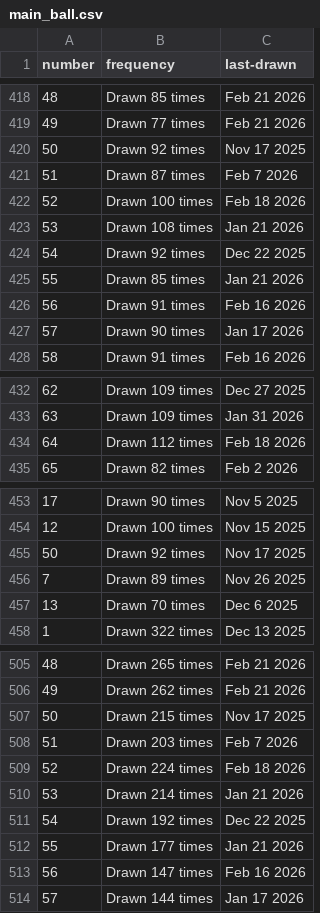
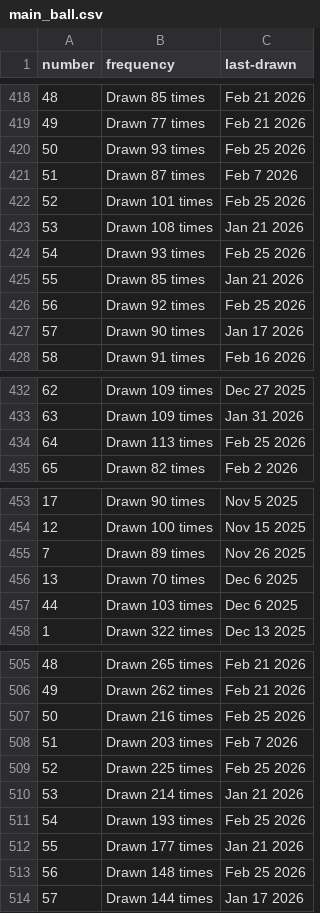
Before and after one commit to kv-hearst/powerball, a CSV file: data/main_ball.csv, drawn as a sheet; only a part is shown, gaps mark what is left out; the diff covers the shown part only.

```diff
--- a/data/main_ball.csv
+++ b/data/main_ball.csv
@@ -419,9 +419,9 @@ number,frequency,last-drawn
 49,Drawn 77 times,Feb 21 2026
-50,Drawn 92 times,Nov 17 2025
+50,Drawn 93 times,Feb 25 2026
 51,Drawn 87 times,Feb 7 2026
-52,Drawn 100 times,Feb 18 2026
+52,Drawn 101 times,Feb 25 2026
 53,Drawn 108 times,Jan 21 2026
-54,Drawn 92 times,Dec 22 2025
+54,Drawn 93 times,Feb 25 2026
 55,Drawn 85 times,Jan 21 2026
-56,Drawn 91 times,Feb 16 2026
+56,Drawn 92 times,Feb 25 2026
 57,Drawn 90 times,Jan 17 2026
@@ -433,3 +433,3 @@ number,frequency,last-drawn
 63,Drawn 109 times,Jan 31 2026
-64,Drawn 112 times,Feb 18 2026
+64,Drawn 113 times,Feb 25 2026
 65,Drawn 82 times,Feb 2 2026
@@ -454,5 +454,5 @@ number,frequency,last-drawn
 12,Drawn 100 times,Nov 15 2025
-50,Drawn 92 times,Nov 17 2025
 7,Drawn 89 times,Nov 26 2025
 13,Drawn 70 times,Dec 6 2025
+44,Drawn 103 times,Dec 6 2025
 1,Drawn 322 times,Dec 13 2025
@@ -506,9 +506,9 @@ number,frequency,last-drawn
 49,Drawn 262 times,Feb 21 2026
-50,Drawn 215 times,Nov 17 2025
+50,Drawn 216 times,Feb 25 2026
 51,Drawn 203 times,Feb 7 2026
-52,Drawn 224 times,Feb 18 2026
+52,Drawn 225 times,Feb 25 2026
 53,Drawn 214 times,Jan 21 2026
-54,Drawn 192 times,Dec 22 2025
+54,Drawn 193 times,Feb 25 2026
 55,Drawn 177 times,Jan 21 2026
-56,Drawn 147 times,Feb 16 2026
+56,Drawn 148 times,Feb 25 2026
 57,Drawn 144 times,Jan 17 2026
```
Also changed, not shown: 1 added row, 1 removed row and 4 edited cells elsewhere in this file, data/main_ball_active.csv, data/main_ball_cleaned.csv, 4 other files.
